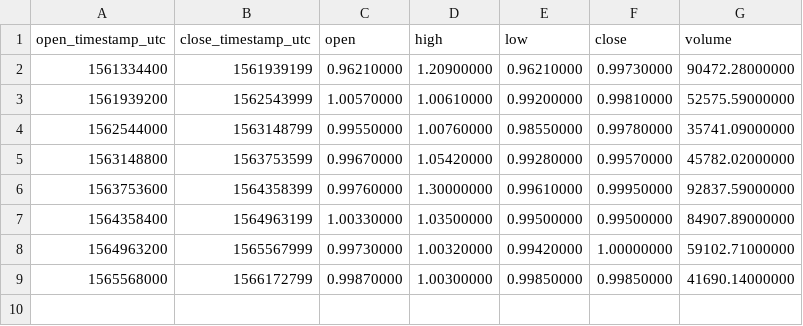
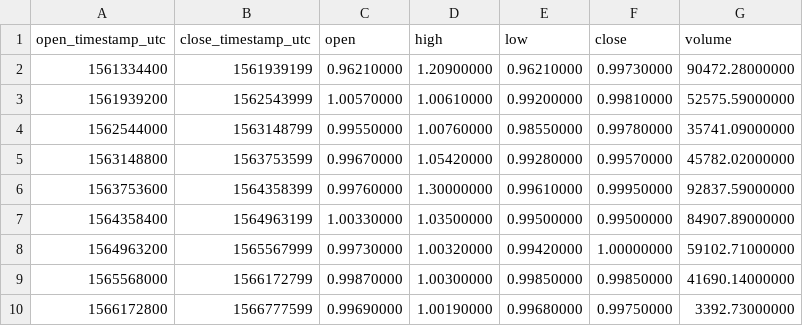
Before and after one commit to cryptobigbro/binance-USDSBUSDT, a CSV file: binance-USDSBUSDT-1w.csv, drawn as a sheet; the diff names each change by its address in the sheet, - before the commit and + after, or states it on an @@ line.

```diff
--- a/binance-USDSBUSDT-1w.csv
+++ b/binance-USDSBUSDT-1w.csv
+row 10: 1566172800 | 1566777599 | 0.99690000 | 1.00190000 | 0.99680000 | 0.99750000 | 3392.73000000
```
Also changed, not shown: binance-USDSBUSDT-1d.csv, binance-USDSBUSDT-1h.csv.
